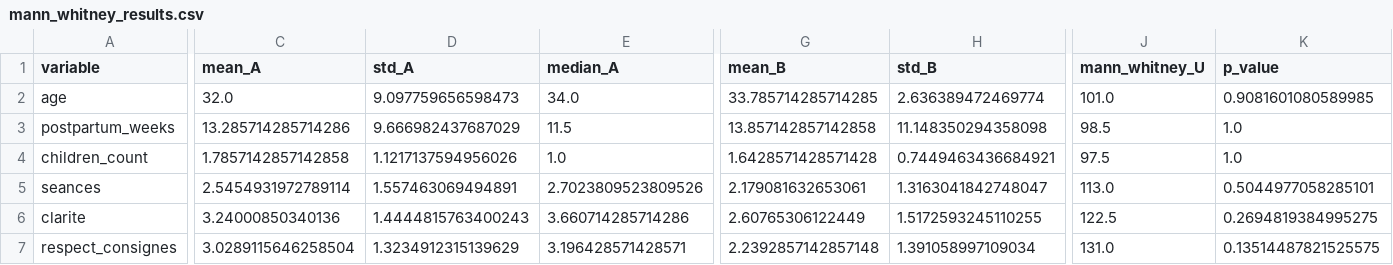
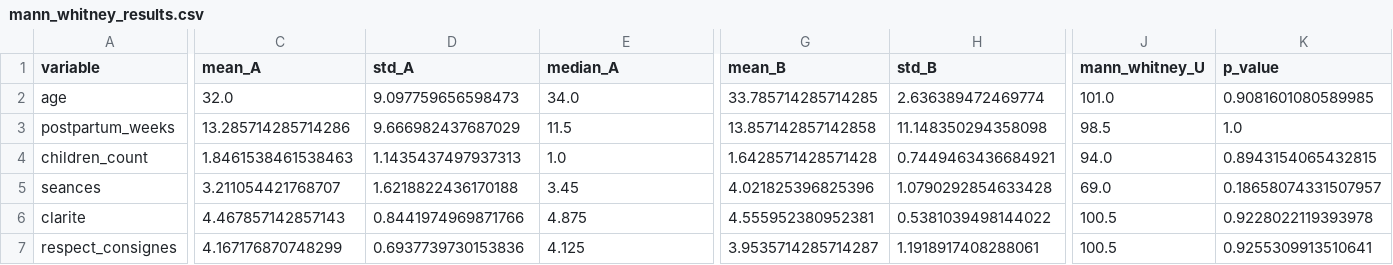
Before and after one commit to 0isoft/memoire, a CSV file: statistics_output/mann_whitney_results.csv, drawn as a sheet; only a part is shown, gaps mark what is left out; the diff covers the shown part only; the diff names each change by its address in the sheet, - before the commit and + after, or states it on an @@ line.

```diff
--- a/statistics_output/mann_whitney_results.csv
+++ b/statistics_output/mann_whitney_results.csv
-C4 (mean_A): 1.7857142857142858
+C4 (mean_A): 1.8461538461538463
-D4 (std_A): 1.1217137594956026
+D4 (std_A): 1.1435437497937313
-J4 (mann_whitney_U): 97.5
+J4 (mann_whitney_U): 94.0
-K4 (p_value): 1.0
+K4 (p_value): 0.8943154065432815
-C5 (mean_A): 2.5454931972789114
+C5 (mean_A): 3.211054421768707
-D5 (std_A): 1.557463069494891
+D5 (std_A): 1.6218822436170188
-E5 (median_A): 2.7023809523809526
+E5 (median_A): 3.45
-G5 (mean_B): 2.179081632653061
+G5 (mean_B): 4.021825396825396
-H5 (std_B): 1.3163041842748047
+H5 (std_B): 1.0790292854633428
-J5 (mann_whitney_U): 113.0
+J5 (mann_whitney_U): 69.0
-K5 (p_value): 0.5044977058285101
+K5 (p_value): 0.18658074331507957
-C6 (mean_A): 3.24000850340136
+C6 (mean_A): 4.467857142857143
-D6 (std_A): 1.4444815763400243
+D6 (std_A): 0.8441974969871766
-E6 (median_A): 3.660714285714286
+E6 (median_A): 4.875
-G6 (mean_B): 2.60765306122449
+G6 (mean_B): 4.555952380952381
-H6 (std_B): 1.5172593245110255
+H6 (std_B): 0.5381039498144022
-J6 (mann_whitney_U): 122.5
+J6 (mann_whitney_U): 100.5
-K6 (p_value): 0.2694819384995275
+K6 (p_value): 0.9228022119393978
-C7 (mean_A): 3.0289115646258504
+C7 (mean_A): 4.167176870748299
-D7 (std_A): 1.3234912315139629
+D7 (std_A): 0.6937739730153836
-E7 (median_A): 3.196428571428571
+E7 (median_A): 4.125
-G7 (mean_B): 2.2392857142857148
+G7 (mean_B): 3.9535714285714287
-H7 (std_B): 1.391058997109034
+H7 (std_B): 1.1918917408288061
-J7 (mann_whitney_U): 131.0
+J7 (mann_whitney_U): 100.5
-K7 (p_value): 0.13514487821525575
+K7 (p_value): 0.9255309913510641
```
Also changed, not shown: 38 edited cells elsewhere in this file, statistics_output/descriptive_by_group.csv, statistics_output/fisher_results.csv, 28 other files.
